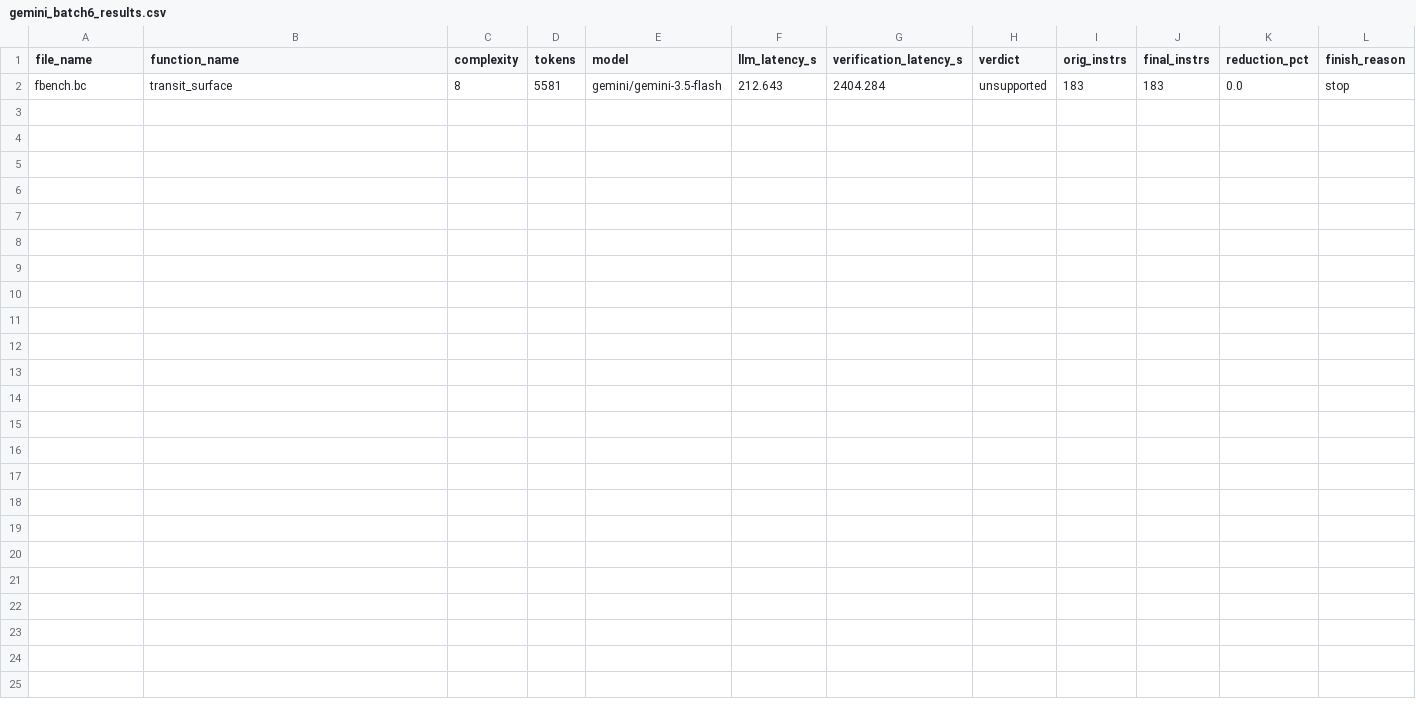
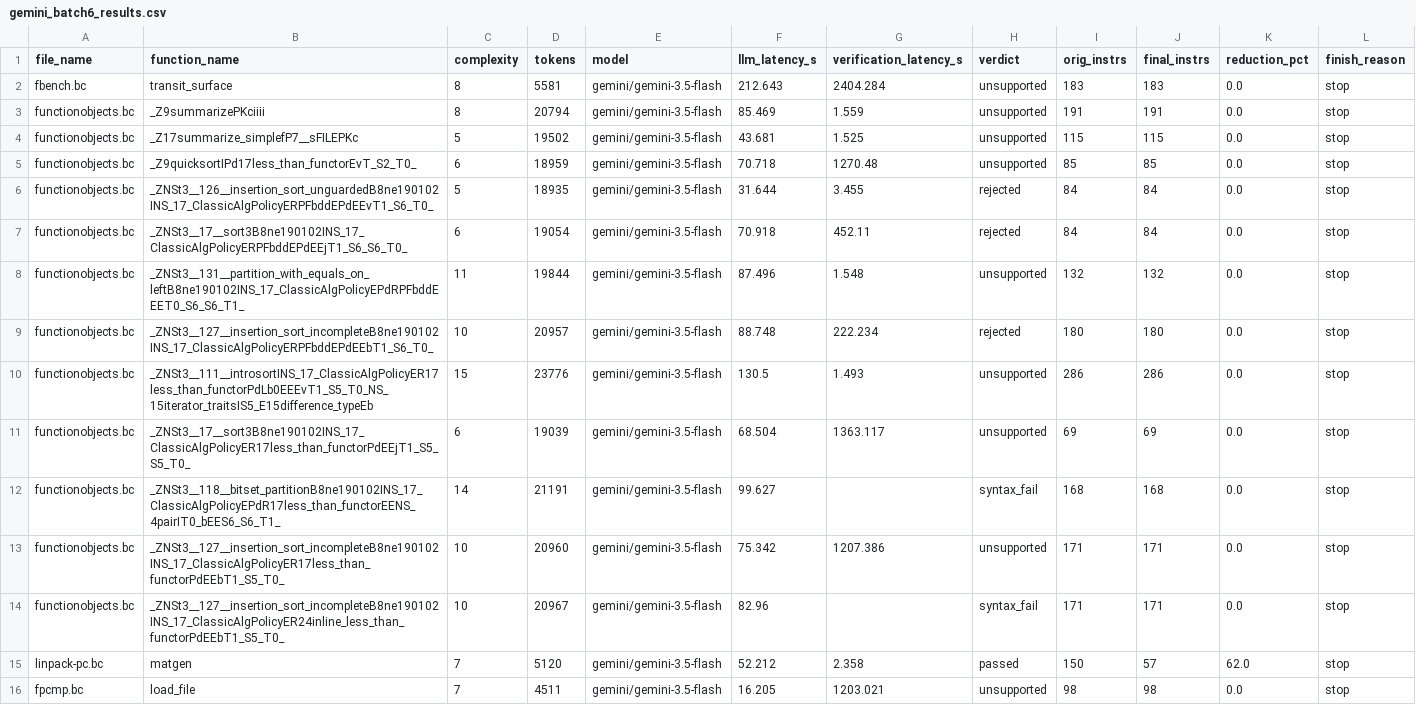
Before and after one commit to GirishRawat/context-window-splitter, a CSV file: gemini_batch6_results.csv, drawn as a sheet; only a part is shown; rows hold the shown columns only; the diff names each change by its address in the sheet, - before the commit and + after, or states it on an @@ line.

Commit message:
Checkpoint eval results: 2026-08-17 20:24
eval_results.csv=7r/7done; gemini_batch4_results.csv=20r/19done; gemini_batch5_results.csv=20r/20done; gemini_batch6_results.csv=15r/15done; gemini_batch7_results.csv=15r/15done; gemini_subset_results.csv=39r/38done; new_spec_results.csv=3413r/168done; northminicode_subset_results.csv=2r/0done; openrouter_subset_results.csv=6r/5done; qwen32b_full_corpus_results.csv=114r/111done; qwen32b_subset_results.csv=39r/13done; qwen3b_full_corpus_instnamed_results.csv=114r/109done; qwen3b_full_corpus_results.csv=114r/110done; sbase_results.csv=311r/38done; syntax_diag_3b_instnamed_results.csv=39r/35done; syntax_diag_3b_results.csv=39r/34done; syntax_diag_7b_results.csv=39r/36done; test_results.csv=2r/1done

Periodic checkpoint from scripts/auto_commit_results.sh while long
unattended eval runs are in flight. Scoped to *_results.csv only.

```diff
--- a/gemini_batch6_results.csv
+++ b/gemini_batch6_results.csv
+row 3: functionobjects.bc | _Z9summarizePKciiii | 8 | 20794 | gemini/gemini-3.5-flash | 85.469 | 1.559 | unsupported | 191 | 191 | 0.0 | stop
+row 4: functionobjects.bc | _Z17summarize_simplefP7__sFILEPKc | 5 | 19502 | gemini/gemini-3.5-flash | 43.681 | 1.525 | unsupported | 115 | 115 | 0.0 | stop
+row 5: functionobjects.bc | _Z9quicksortIPd17less_than_functorEvT_S2_T0_ | 6 | 18959 | gemini/gemini-3.5-flash | 70.718 | 1270.48 | unsupported | 85 | 85 | 0.0 | stop
+row 6: functionobjects.bc | _ZNSt3__126__insertion_sort_unguardedB8ne190102INS_17_ClassicAlgPolicyERPFbddEPdEEvT1_S6_T0_ | 5 | 18935 | gemini/gemini-3.5-flash | 31.644 | 3.455 | rejected | 84 | 84 | 0.0 | stop
+row 7: functionobjects.bc | _ZNSt3__17__sort3B8ne190102INS_17_ClassicAlgPolicyERPFbddEPdEEjT1_S6_S6_T0_ | 6 | 19054 | gemini/gemini-3.5-flash | 70.918 | 452.11 | rejected | 84 | 84 | 0.0 | stop
+row 8: functionobjects.bc | _ZNSt3__131__partition_with_equals_on_leftB8ne190102INS_17_ClassicAlgPolicyEPdRPFbddEEET0_S6_S6_T1_ | 11 | 19844 | gemini/gemini-3.5-flash | 87.496 | 1.548 | unsupported | 132 | 132 | 0.0 | stop
+row 9: functionobjects.bc | _ZNSt3__127__insertion_sort_incompleteB8ne190102INS_17_ClassicAlgPolicyERPFbddEPdEEbT1_S6_T0_ | 10 | 20957 | gemini/gemini-3.5-flash | 88.748 | 222.234 | rejected | 180 | 180 | 0.0 | stop
+row 10: functionobjects.bc | _ZNSt3__111__introsortINS_17_ClassicAlgPolicyER17less_than_functorPdLb0EEEvT1_S5_T0_NS_15iterator_traitsIS5_E15difference_typeEb | 15 | 23776 | gemini/gemini-3.5-flash | 130.5 | 1.493 | unsupported | 286 | 286 | 0.0 | stop
+row 11: functionobjects.bc | _ZNSt3__17__sort3B8ne190102INS_17_ClassicAlgPolicyER17less_than_functorPdEEjT1_S5_S5_T0_ | 6 | 19039 | gemini/gemini-3.5-flash | 68.504 | 1363.117 | unsupported | 69 | 69 | 0.0 | stop
+row 12: functionobjects.bc | _ZNSt3__118__bitset_partitionB8ne190102INS_17_ClassicAlgPolicyEPdR17less_than_functorEENS_4pairIT0_bEES6_S6_T1_ | 14 | 21191 | gemini/gemini-3.5-flash | 99.627 |  | syntax_fail | 168 | 168 | 0.0 | stop
+row 13: functionobjects.bc | _ZNSt3__127__insertion_sort_incompleteB8ne190102INS_17_ClassicAlgPolicyER17less_than_functorPdEEbT1_S5_T0_ | 10 | 20960 | gemini/gemini-3.5-flash | 75.342 | 1207.386 | unsupported | 171 | 171 | 0.0 | stop
+row 14: functionobjects.bc | _ZNSt3__127__insertion_sort_incompleteB8ne190102INS_17_ClassicAlgPolicyER24inline_less_than_functorPdEEbT1_S5_T0_ | 10 | 20967 | gemini/gemini-3.5-flash | 82.96 |  | syntax_fail | 171 | 171 | 0.0 | stop
+row 15: linpack-pc.bc | matgen | 7 | 5120 | gemini/gemini-3.5-flash | 52.212 | 2.358 | passed | 150 | 57 | 62.0 | stop
+row 16: fpcmp.bc | load_file | 7 | 4511 | gemini/gemini-3.5-flash | 16.205 | 1203.021 | unsupported | 98 | 98 | 0.0 | stop
```
